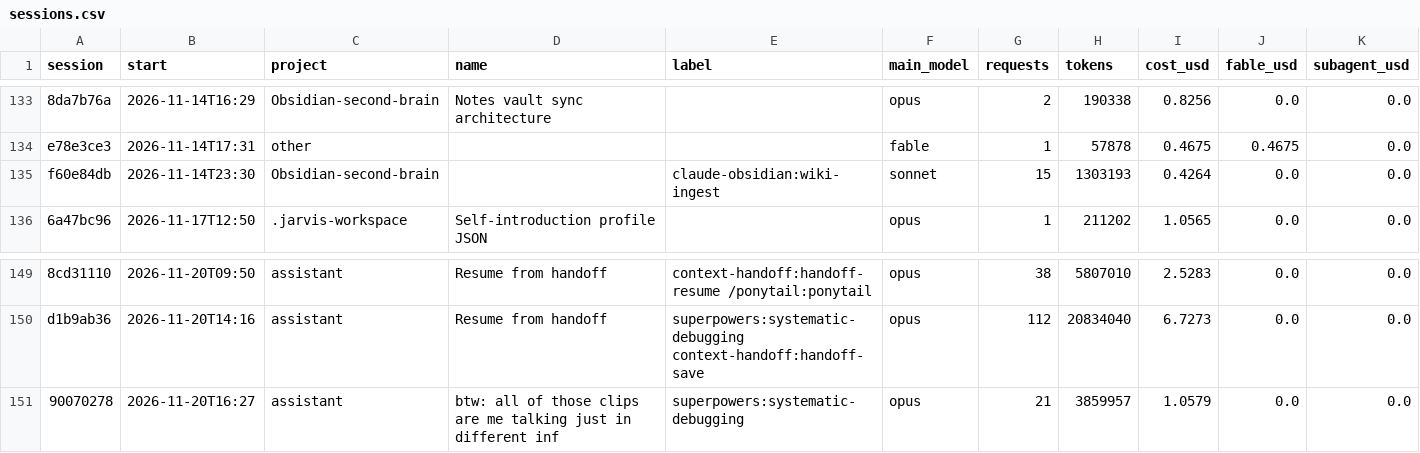
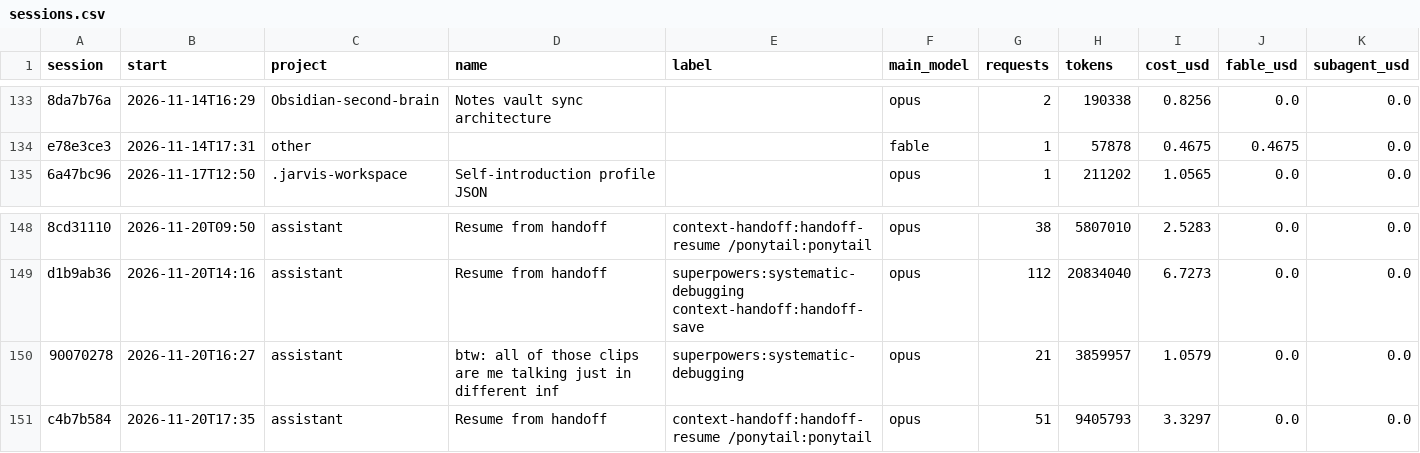
Before and after one commit to Baskers1/claude-usage-data, a CSV file: sessions.csv, drawn as a sheet; only a part is shown, gaps mark what is left out; removed rows and columns are numbered as before the commit, all else as after; the diff names each change by its address in the sheet, - before the commit and + after, or states it on an @@ line.

```diff
--- a/sessions.csv
+++ b/sessions.csv
-row 135: f60e84db | 2026-11-14T23:30 | Obsidian-second-brain |  | claude-obsidian:wiki-ingest | sonnet | 15 | 1303193 | 0.4264 | 0.0 | 0.0
+row 151: c4b7b584 | 2026-11-20T17:35 | assistant | Resume from handoff | context-handoff:handoff-resume /ponytail:ponytail | opus | 51 | 9405793 | 3.3297 | 0.0 | 0.0
```
Also changed, not shown: usage.csv, 1 other file.
